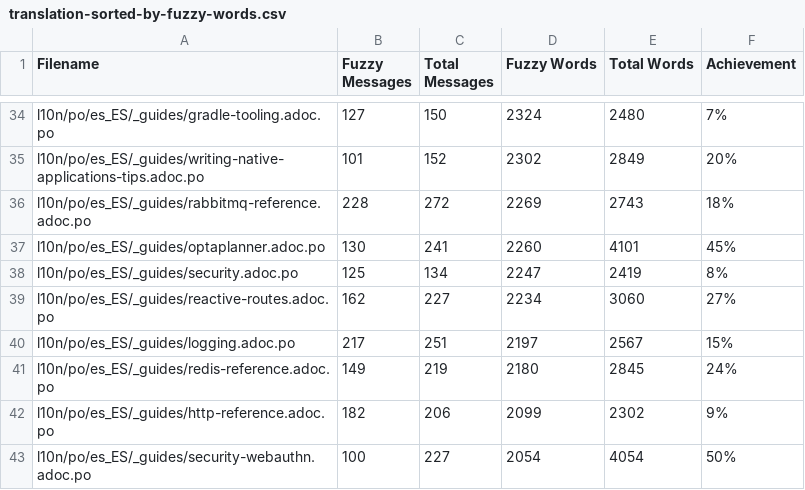
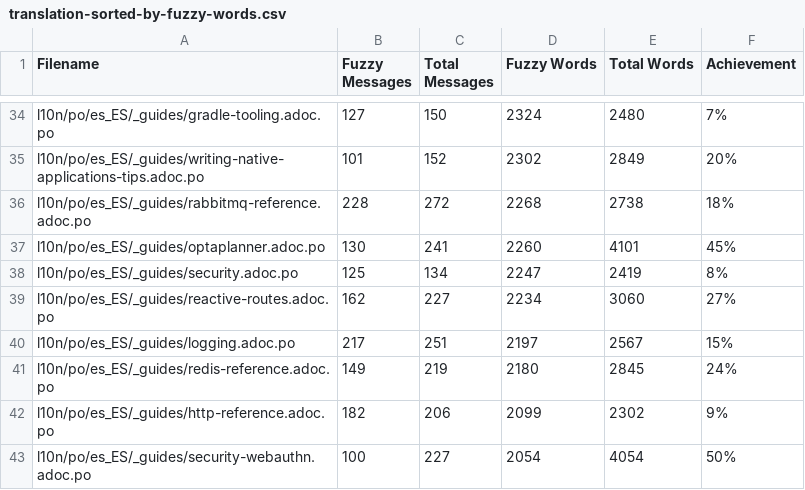
Before and after one commit to quarkusio/pt.quarkus.io, a CSV file: l10n/stats/translation-sorted-by-fuzzy-words.csv, drawn as a sheet; only a part is shown, gaps mark what is left out.

Commit message:
Update translation stats

```diff
--- a/l10n/stats/translation-sorted-by-fuzzy-words.csv
+++ b/l10n/stats/translation-sorted-by-fuzzy-words.csv
@@ -35,3 +35,3 @@ l10n/po/es_ES/_guides/gradle-tooling.adoc.po, 127, 150, 2324, 2480 ,7%
 l10n/po/es_ES/_guides/writing-native-applications-tips.adoc.po, 101, 152, 2302, 2849 ,20%
-l10n/po/es_ES/_guides/rabbitmq-reference.adoc.po, 228, 272, 2269, 2743 ,18%
+l10n/po/es_ES/_guides/rabbitmq-reference.adoc.po, 228, 272, 2268, 2738 ,18%
 l10n/po/es_ES/_guides/optaplanner.adoc.po, 130, 241, 2260, 4101 ,45%
```
Also changed, not shown: l10n/stats/translation.csv.
